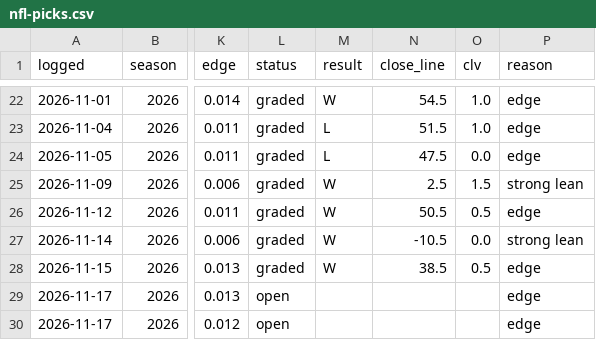
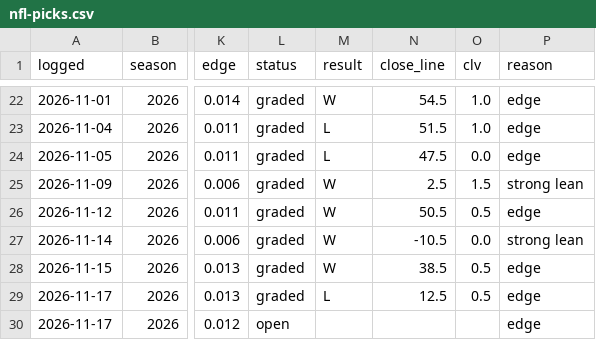
Before and after one commit to andrew-justice/nfl-card, a CSV file: nfl-picks.csv, drawn as a sheet; only a part is shown, gaps mark what is left out; the diff names each change by its address in the sheet, - before the commit and + after, or states it on an @@ line.

```diff
--- a/nfl-picks.csv
+++ b/nfl-picks.csv
-L29 (status): open
+L29 (status): graded
-M29 (result): (empty)
+M29 (result): L
-N29 (close_line): (empty)
+N29 (close_line): 12.5
-O29 (clv): (empty)
+O29 (clv): 0.5
```
Also changed, not shown: nfl-odds-seen.csv.
